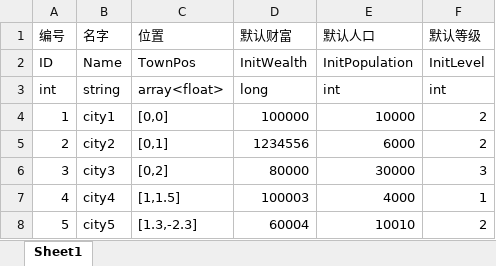
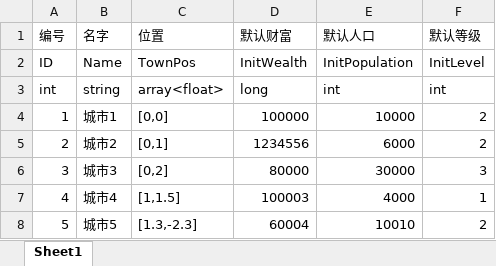
Before and after one commit to chineseliuyongchao/NewGame, an Excel workbook: Assets/Res/File/Excel2Json2Cs/Output/Excel/SettlementInformation.xlsx, sheet Sheet1, drawn as a sheet; values as stored, in another font and other column widths than the file's, no borders; the diff names each change by its address in the sheet, - before the commit and + after, or states it on an @@ line.

```diff
--- a/Assets/Res/File/Excel2Json2Cs/Output/Excel/SettlementInformation.xlsx (sheet Sheet1)
+++ b/Assets/Res/File/Excel2Json2Cs/Output/Excel/SettlementInformation.xlsx (sheet Sheet1)
-B4 (名字): city1
+B4 (名字): 城市1
-B5 (名字): city2
+B5 (名字): 城市2
-B6 (名字): city3
+B6 (名字): 城市3
-B7 (名字): city4
+B7 (名字): 城市4
-B8 (名字): city5
+B8 (名字): 城市5
```
Also changed, not shown: 13 other files.
